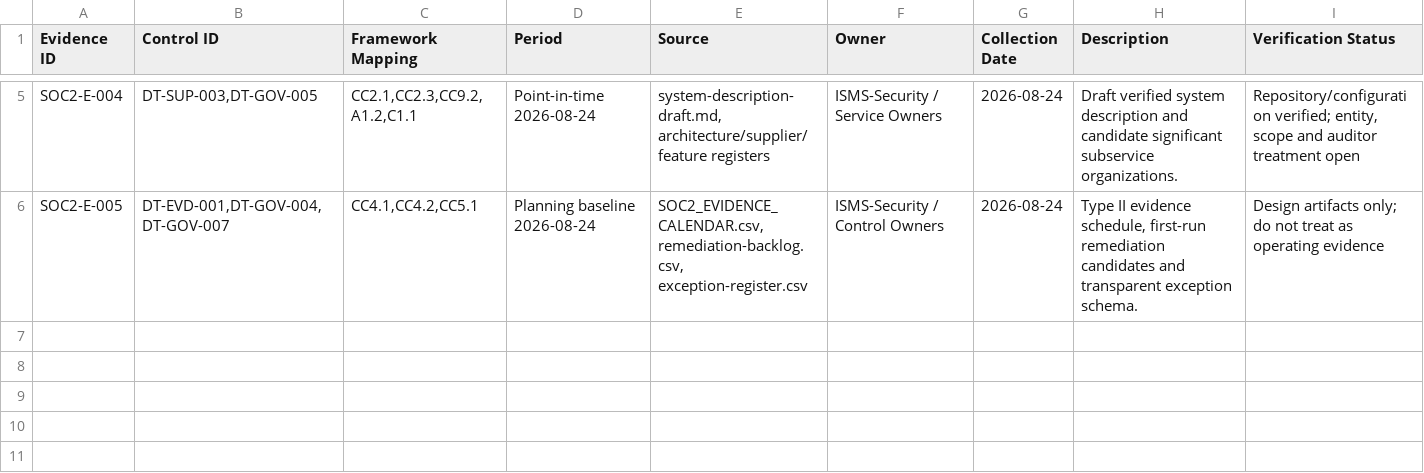
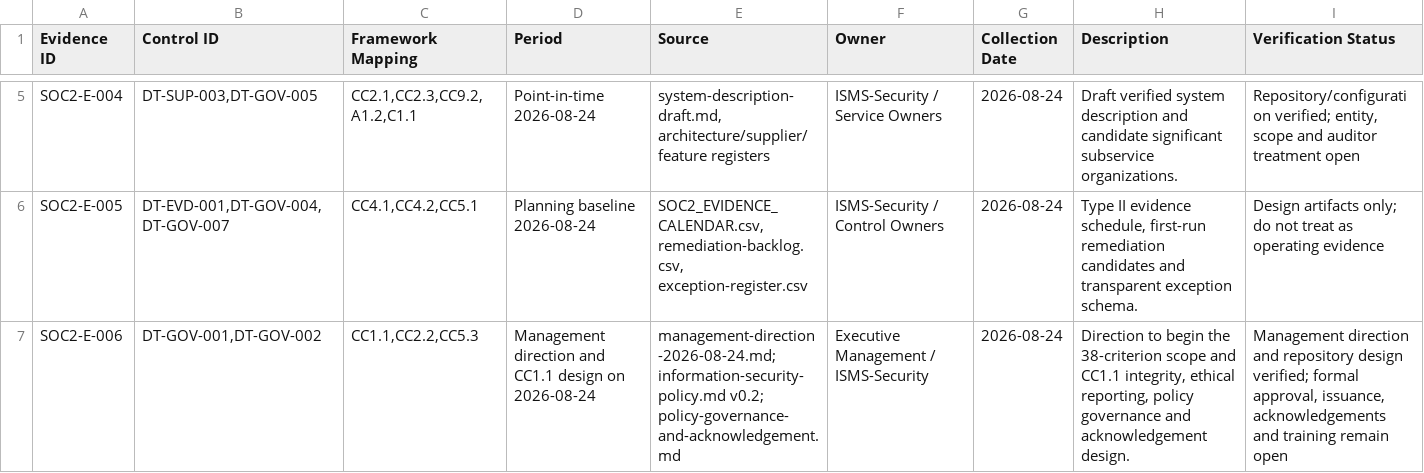
Before and after one commit to Saasolution-sl/dar-tahara, a CSV file: compliance/frameworks/soc2/evidence-metadata-register.csv, drawn as a sheet; only a part is shown, gaps mark what is left out; the diff names each change by its address in the sheet, - before the commit and + after, or states it on an @@ line.

Commit message:
docs(soc2): implement CC1.1 control design

```diff
--- a/compliance/frameworks/soc2/evidence-metadata-register.csv
+++ b/compliance/frameworks/soc2/evidence-metadata-register.csv
+row 7: SOC2-E-006 | DT-GOV-001,DT-GOV-002 | CC1.1,CC2.2,CC5.3 | Management direction and CC1.1 design on 2026-08-24 | management-direction-2026-08-24.md; information-security-policy.md v0.2; policy-governance-and-acknowledgement.md | Executive Management / ISMS-Security | 2026-08-24 | Direction to begin the 38-criterion scope and CC1.1 integrity, ethical reporting, policy governance and acknowledgement design. | Management direction and repository design verified; formal approval, issuance, acknowledgements and training remain open
```
Also changed, not shown: compliance/controls/control-library.csv, compliance/frameworks/soc2/criterion-assessment.csv, 8 other files.
